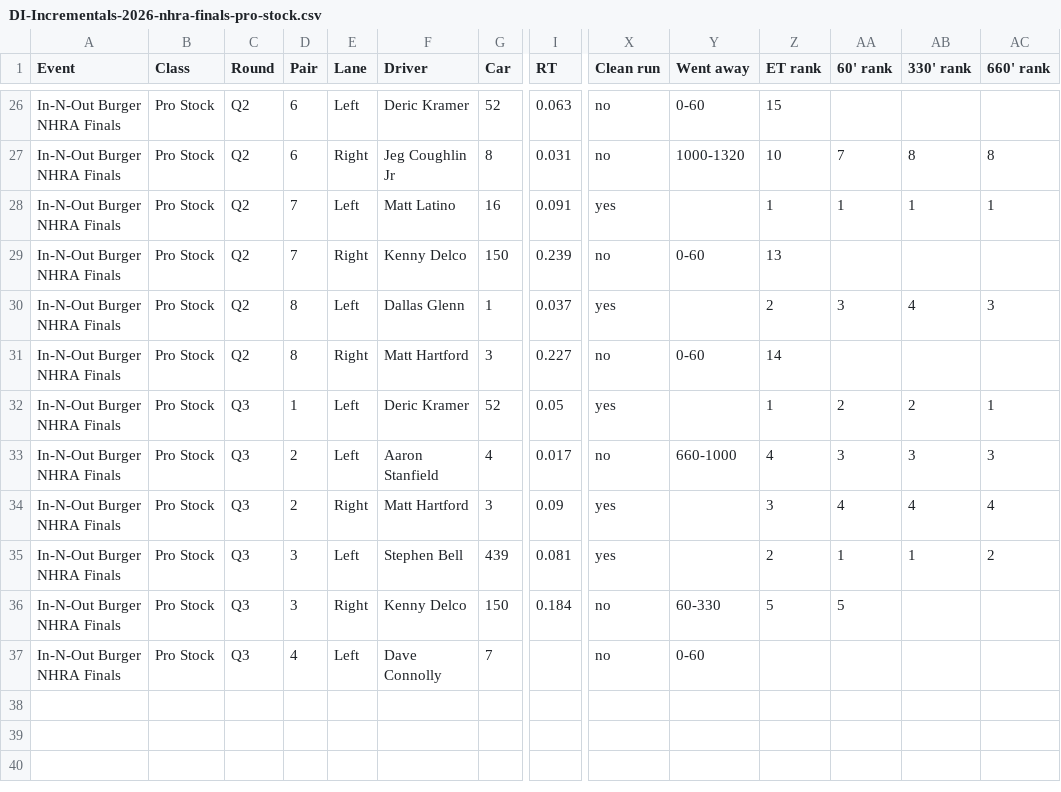
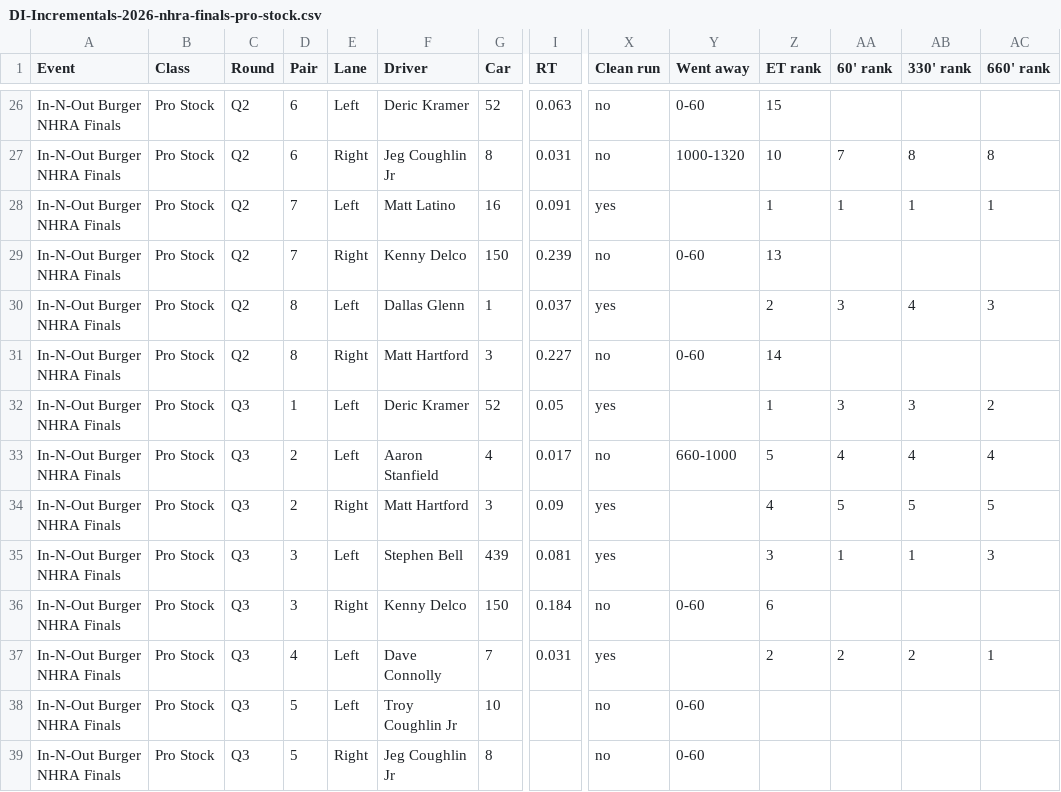
Before and after one commit to wes-buck/di-incrementals, a CSV file: events/2026-nhra-finals/pro-stock/DI-Incrementals-2026-nhra-finals-pro-stock.csv, drawn as a sheet; only a part is shown, gaps mark what is left out; addresses are those after the commit; rows hold the shown columns only; the diff names each change by its address in the sheet, - before the commit and + after, or states it on an @@ line.

Commit message:
Update: In-N-Out Burger NHRA Finals | Top Fuel Q1,Q2; Funny Car Q1,Q2; Pro Stock Q1,Q2,Q3; Pro Stock Motorcycle Q1,Q2

```diff
--- a/events/2026-nhra-finals/pro-stock/DI-Incrementals-2026-nhra-finals-pro-stock.csv
+++ b/events/2026-nhra-finals/pro-stock/DI-Incrementals-2026-nhra-finals-pro-stock.csv
-AA32 (60' rank): 2
+AA32 (60' rank): 3
-AB32 (330' rank): 2
+AB32 (330' rank): 3
-AC32 (660' rank): 1
+AC32 (660' rank): 2
-Z33 (ET rank): 4
+Z33 (ET rank): 5
-AA33 (60' rank): 3
+AA33 (60' rank): 4
-AB33 (330' rank): 3
+AB33 (330' rank): 4
-AC33 (660' rank): 3
+AC33 (660' rank): 4
-Z34 (ET rank): 3
+Z34 (ET rank): 4
-AA34 (60' rank): 4
+AA34 (60' rank): 5
-AB34 (330' rank): 4
+AB34 (330' rank): 5
-AC34 (660' rank): 4
+AC34 (660' rank): 5
-Z35 (ET rank): 2
+Z35 (ET rank): 3
-AC35 (660' rank): 2
+AC35 (660' rank): 3
-Y36 (Went away): 60-330
+Y36 (Went away): 0-60
-Z36 (ET rank): 5
+Z36 (ET rank): 6
-AA36 (60' rank): 5
+AA36 (60' rank): (empty)
+row 37: In-N-Out Burger NHRA Finals | Pro Stock | Q3 | 4 | Left | Dave Connolly | 7 | 0.031 | yes |  | 2 | 2 | 2 | 1
-D38 (Pair): 4
+D38 (Pair): 5
-F38 (Driver): Dave Connolly
+F38 (Driver): Troy Coughlin Jr
-G38 (Car): 7
+G38 (Car): 10
+row 39: In-N-Out Burger NHRA Finals | Pro Stock | Q3 | 5 | Right | Jeg Coughlin Jr | 8 |  | no | 0-60
```
Also changed, not shown: pro-stock/DI-Incrementals-2026-nhra-finals-pro-stock.csv, 13 other files.
